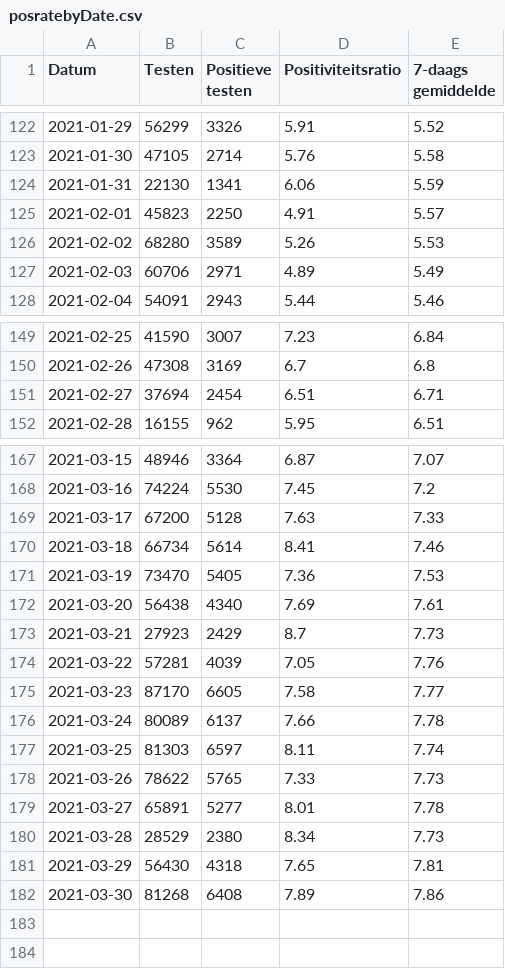
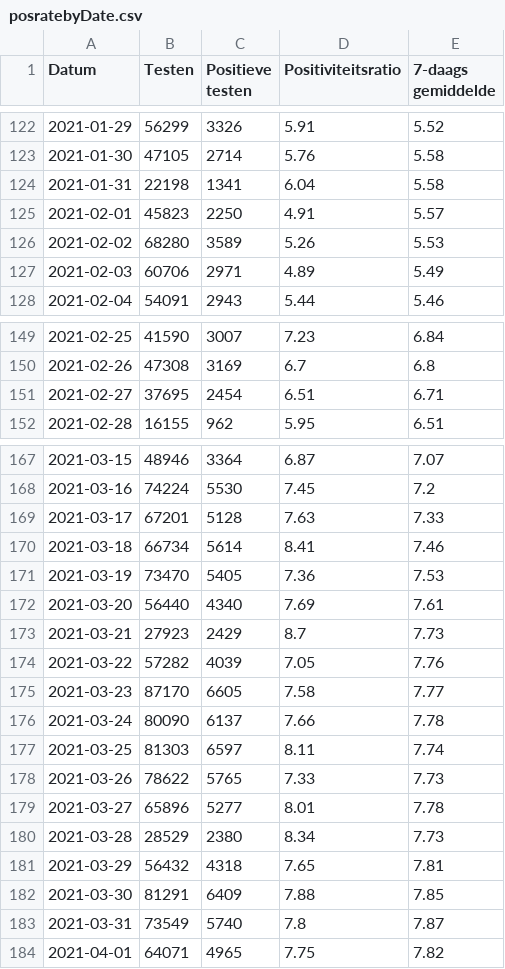
Before and after one commit to andystevensss/corona-data, a CSV file: cases/posratebyDate.csv, drawn as a sheet; only a part is shown, gaps mark what is left out.

Commit message:
automatic update

```diff
--- a/cases/posratebyDate.csv
+++ b/cases/posratebyDate.csv
@@ -123,3 +123,3 @@ Datum,Testen,Positieve testen,Positiviteitsratio,7-daags gemiddelde
 2021-01-30,47105,2714,5.76,5.58
-2021-01-31,22130,1341,6.06,5.59
+2021-01-31,22198,1341,6.04,5.58
 2021-02-01,45823,2250,4.91,5.57
@@ -150,3 +150,3 @@ Datum,Testen,Positieve testen,Positiviteitsratio,7-daags gemiddelde
 2021-02-26,47308,3169,6.7,6.8
-2021-02-27,37694,2454,6.51,6.71
+2021-02-27,37695,2454,6.51,6.71
 2021-02-28,16155,962,5.95,6.51
@@ -168,15 +168,17 @@ Datum,Testen,Positieve testen,Positiviteitsratio,7-daags gemiddelde
 2021-03-16,74224,5530,7.45,7.2
-2021-03-17,67200,5128,7.63,7.33
+2021-03-17,67201,5128,7.63,7.33
 2021-03-18,66734,5614,8.41,7.46
 2021-03-19,73470,5405,7.36,7.53
-2021-03-20,56438,4340,7.69,7.61
+2021-03-20,56440,4340,7.69,7.61
 2021-03-21,27923,2429,8.7,7.73
-2021-03-22,57281,4039,7.05,7.76
+2021-03-22,57282,4039,7.05,7.76
 2021-03-23,87170,6605,7.58,7.77
-2021-03-24,80089,6137,7.66,7.78
+2021-03-24,80090,6137,7.66,7.78
 2021-03-25,81303,6597,8.11,7.74
 2021-03-26,78622,5765,7.33,7.73
-2021-03-27,65891,5277,8.01,7.78
+2021-03-27,65896,5277,8.01,7.78
 2021-03-28,28529,2380,8.34,7.73
-2021-03-29,56430,4318,7.65,7.81
-2021-03-30,81268,6408,7.89,7.86
+2021-03-29,56432,4318,7.65,7.81
+2021-03-30,81291,6409,7.88,7.85
+2021-03-31,73549,5740,7.8,7.87
+2021-04-01,64071,4965,7.75,7.82
```
